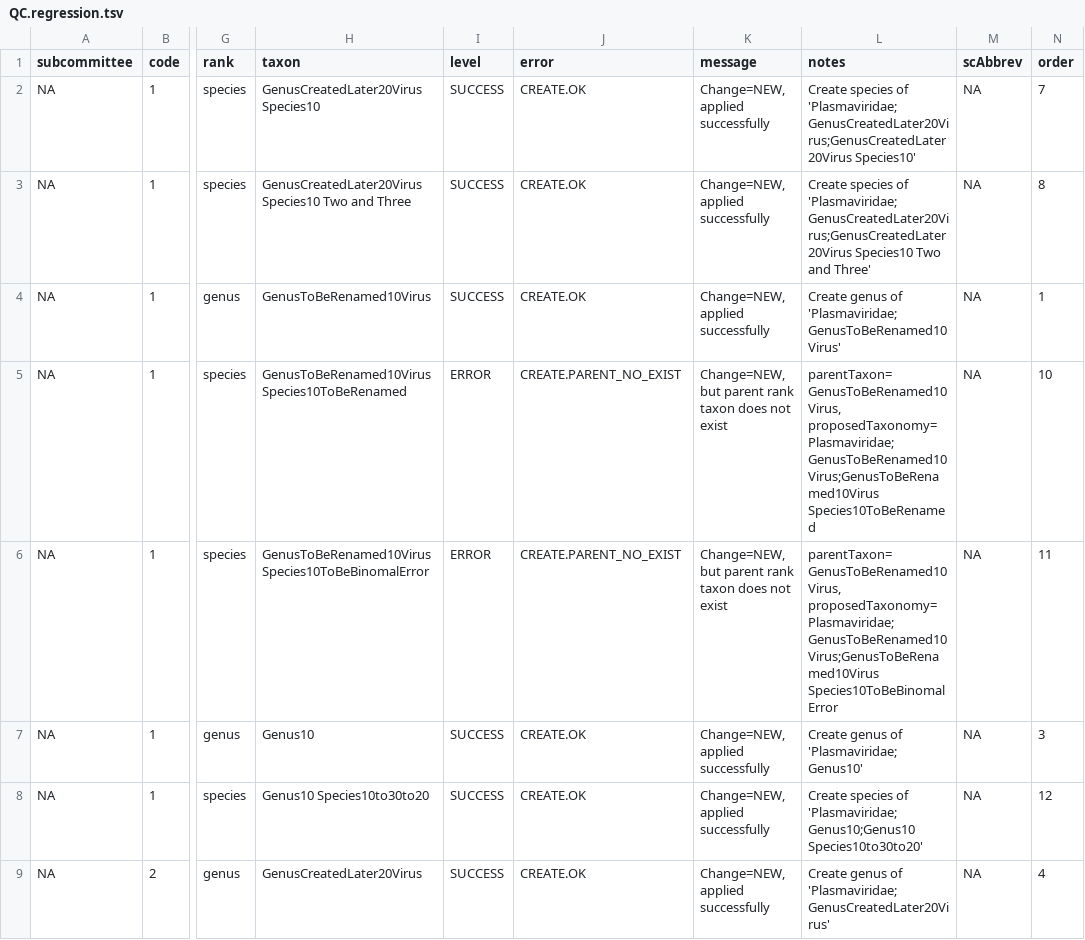
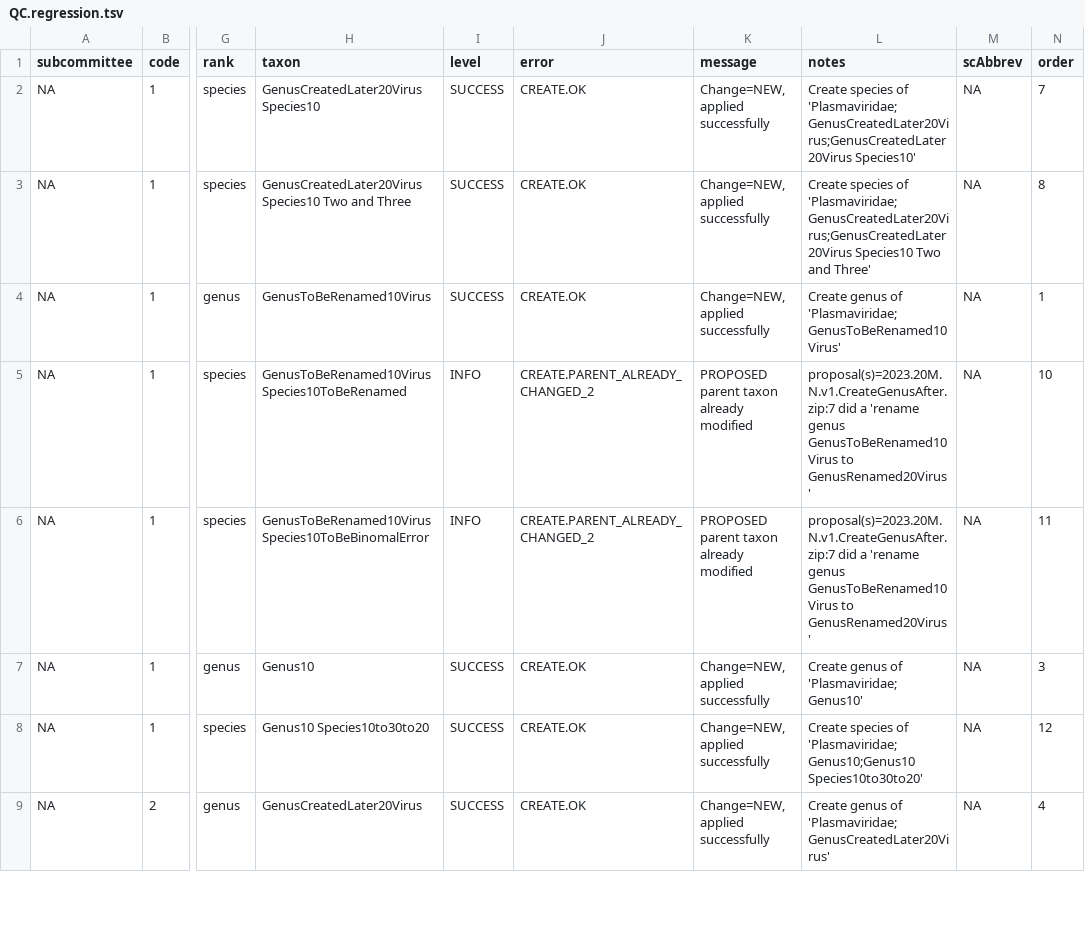
Before and after one commit to ICTV-Virus-Knowledgebase/ICTVproposalprocessor, a TSV file: testResults/proposalsMultiFileLinking/QC.regression.tsv, drawn as a sheet; only a part is shown, gaps mark what is left out; the diff names each change by its address in the sheet, - before the commit and + after, or states it on an @@ line.

```diff
--- a/testResults/proposalsMultiFileLinking/QC.regression.tsv
+++ b/testResults/proposalsMultiFileLinking/QC.regression.tsv
-I5:I6 (level): ERROR
+I5:I6 (level): INFO
-J5:J6 (error): CREATE.PARENT_NO_EXIST
+J5:J6 (error): CREATE.PARENT_ALREADY_CHANGED_2
-K5:K6 (message): Change=NEW, but parent rank taxon does not exist
+K5:K6 (message): PROPOSED parent taxon already modified
-L5 (notes): parentTaxon=GenusToBeRenamed10Virus, proposedTaxonomy=Plasmaviridae;GenusToBeRenamed10Virus;GenusToBeRenamed10Virus Species10ToBeRenamed
+L5 (notes): proposal(s)=2023.20M.N.v1.CreateGenusAfter.zip:7 did a 'rename genus GenusToBeRenamed10Virus to GenusRenamed20Virus'
-L6 (notes): parentTaxon=GenusToBeRenamed10Virus, proposedTaxonomy=Plasmaviridae;GenusToBeRenamed10Virus;GenusToBeRenamed10Virus Species10ToBeBinomalError
+L6 (notes): proposal(s)=2023.20M.N.v1.CreateGenusAfter.zip:7 did a 'rename genus GenusToBeRenamed10Virus to GenusRenamed20Virus'
```
Also changed, not shown: testResults/proposalsMergeSpecies/QC.regression.tsv, 3 other files.
